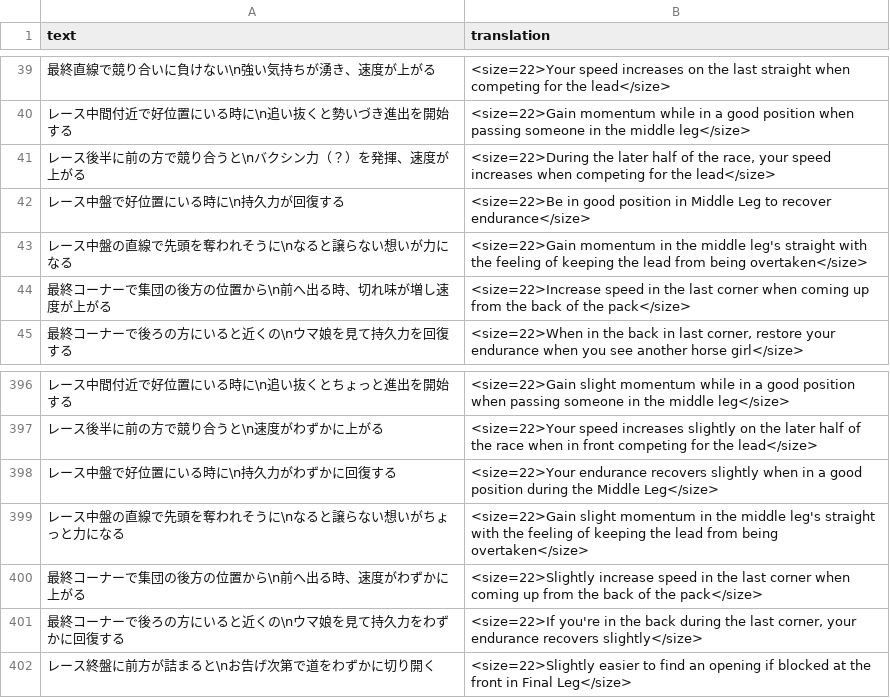
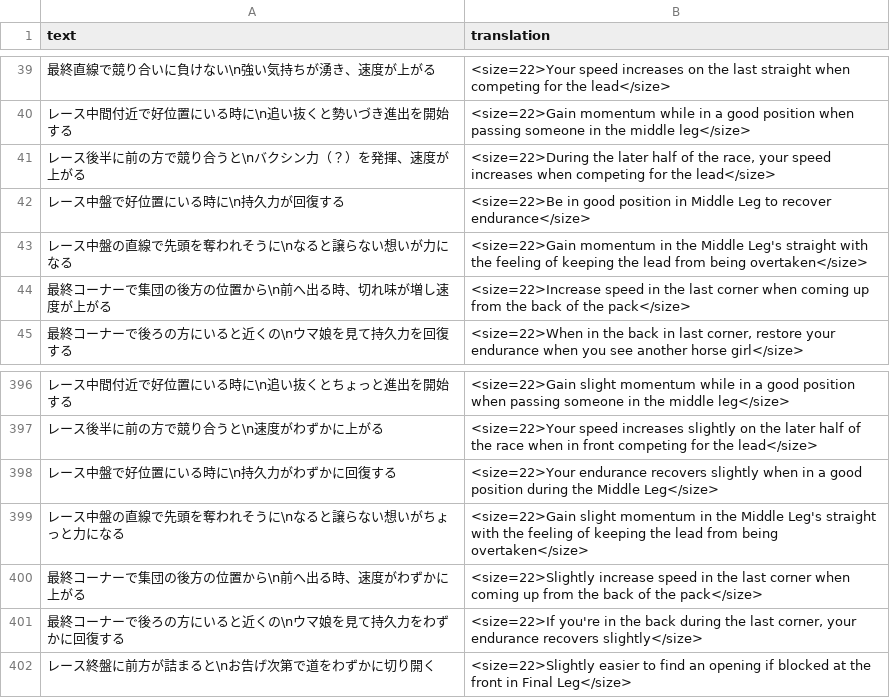
Before and after one commit to FabulousCupcake/umamusume-db-translate, a CSV file: src/data/skill-desc.csv, drawn as a sheet; only a part is shown, gaps mark what is left out.

Commit message:
fix cases

```diff
--- a/src/data/skill-desc.csv
+++ b/src/data/skill-desc.csv
@@ -42,3 +42,3 @@
 "レース中盤で好位置にいる時に\n持久力が回復する","<size=22>Be in good position in Middle Leg to recover endurance</size>"
-"レース中盤の直線で先頭を奪われそうに\nなると譲らない想いが力になる","<size=22>Gain momentum in the middle leg's straight with the feeling of keeping the lead from being overtaken</size>"
+"レース中盤の直線で先頭を奪われそうに\nなると譲らない想いが力になる","<size=22>Gain momentum in the Middle Leg's straight with the feeling of keeping the lead from being overtaken</size>"
 "最終コーナーで集団の後方の位置から\n前へ出る時、切れ味が増し速度が上がる","<size=22>Increase speed in the last corner when coming up from the back of the pack</size>"
@@ -398,3 +398,3 @@
 "レース中盤で好位置にいる時に\n持久力がわずかに回復する","<size=22>Your endurance recovers slightly when in a good position during the Middle Leg</size>"
-"レース中盤の直線で先頭を奪われそうに\nなると譲らない想いがちょっと力になる","<size=22>Gain slight momentum in the middle leg's straight with the feeling of keeping the lead from being overtaken</size>"
+"レース中盤の直線で先頭を奪われそうに\nなると譲らない想いがちょっと力になる","<size=22>Gain slight momentum in the Middle Leg's straight with the feeling of keeping the lead from being overtaken</size>"
 "最終コーナーで集団の後方の位置から\n前へ出る時、速度がわずかに上がる","<size=22>Slightly increase speed in the last corner when coming up from the back of the pack</size>"
```
